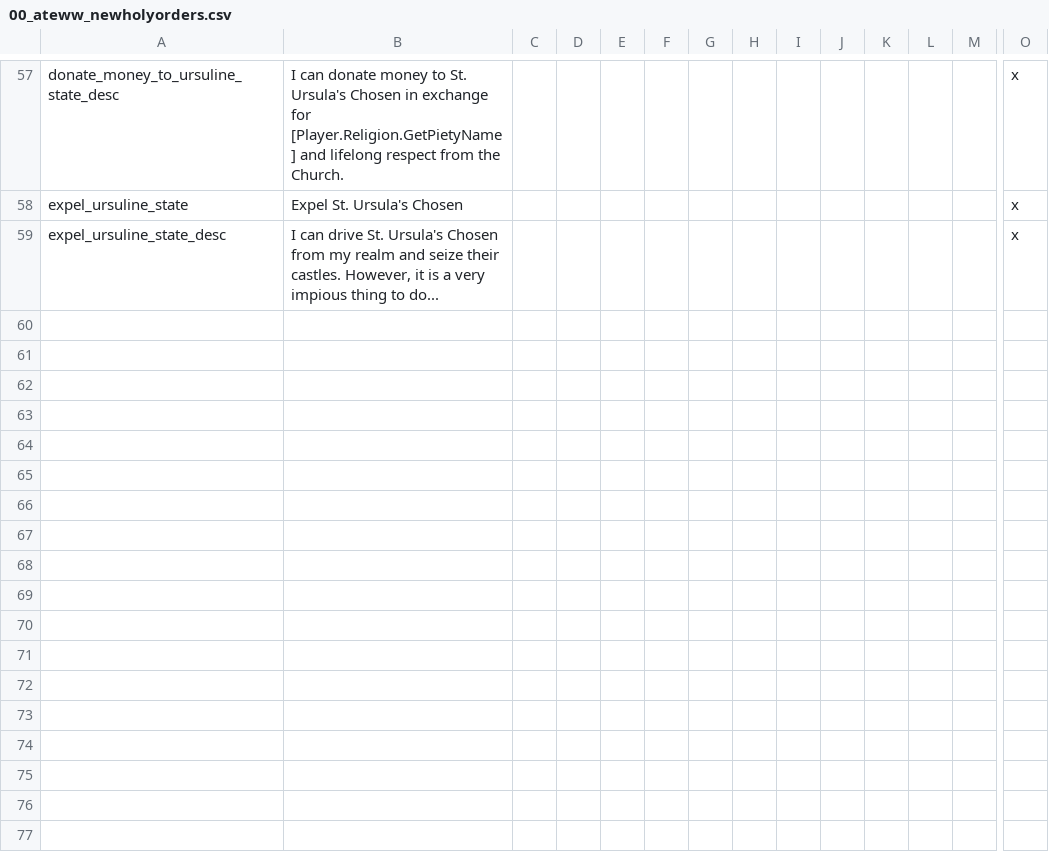
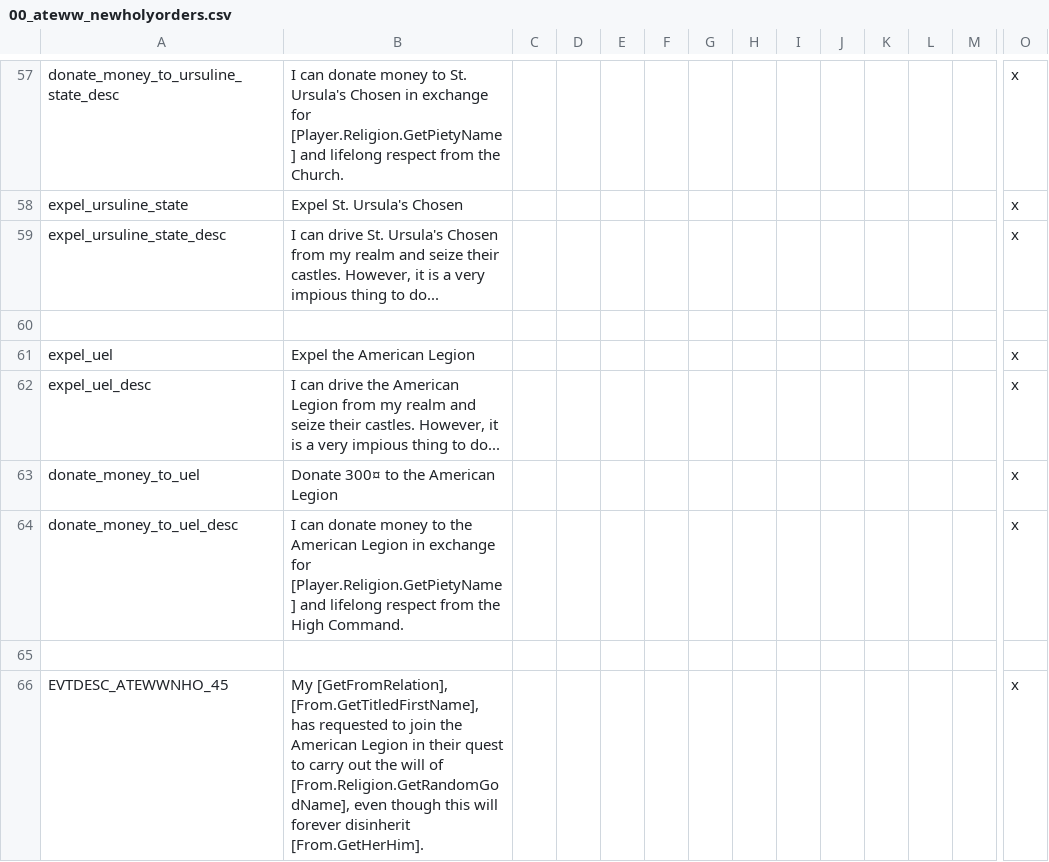
Before and after one commit to Yard1/After-the-End-Wild-Wasteland, a CSV file: localisation/00_ateww_newholyorders.csv, drawn as a sheet; only a part is shown, gaps mark what is left out; rows hold the shown columns only; the diff covers the shown part only; the diff names each change by its address in the sheet, - before the commit and + after, or states it on an @@ line.

Commit message:
Tweaks to religion, portraits

```diff
--- a/localisation/00_ateww_newholyorders.csv
+++ b/localisation/00_ateww_newholyorders.csv
+row 60: (empty)
+row 61: expel_uel | Expel the American Legion |  |  |  |  |  |  |  |  |  |  |  | x
+row 62: expel_uel_desc | I can drive the American Legion from my realm and seize their castles. However, it is a very impious thing to do... |  |  |  |  |  |  |  |  |  |  |  | x
+row 63: donate_money_to_uel | Donate 300¤ to the American Legion |  |  |  |  |  |  |  |  |  |  |  | x
+row 64: donate_money_to_uel_desc | I can donate money to the American Legion in exchange for [Player.Religion.GetPietyName] and lifelong respect from the High Command. |  |  |  |  |  |  |  |  |  |  |  | x
+row 65: (empty)
+row 66: EVTDESC_ATEWWNHO_45 | My [GetFromRelation], [From.GetTitledFirstName], has requested to join the American Legion in their quest to carry out the will of [From.Religion.GetRandomGodName], even though this will forever disinherit [From.GetHerHim]. |  |  |  |  |  |  |  |  |  |  |  | x
```
Also changed, not shown: 6 added rows and 8 edited cells elsewhere in this file, localisation/0000_ateww_religious.csv, 13 other files.
